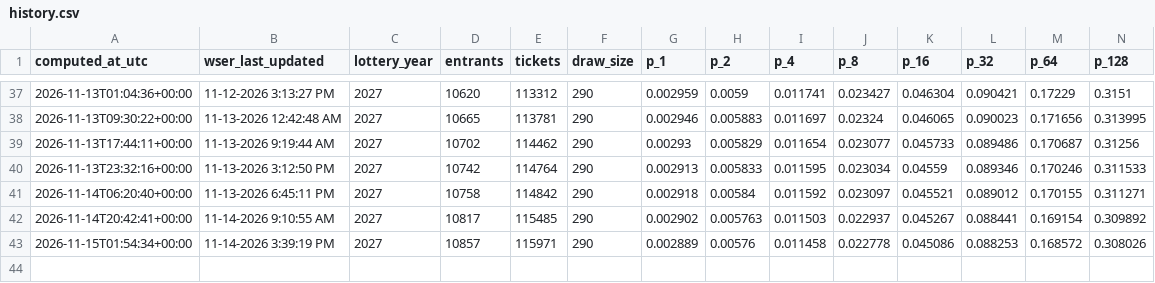
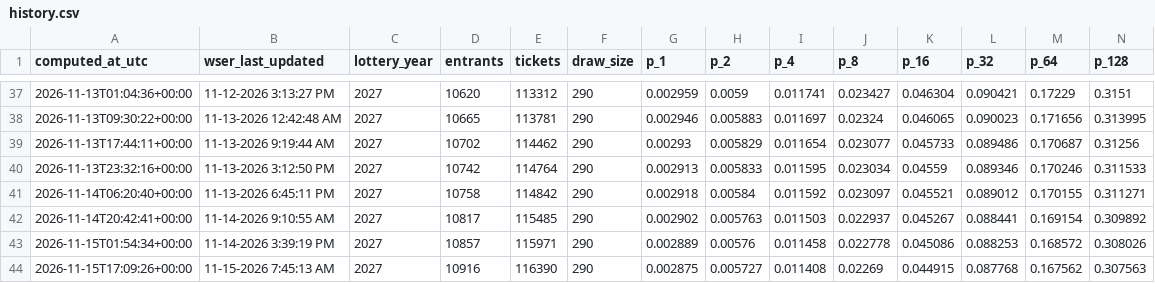
Before and after one commit to geopastore/geopastore.github.io, a CSV file: assets/wser/history.csv, drawn as a sheet; only a part is shown, gaps mark what is left out; rows hold the shown columns only; the diff names each change by its address in the sheet, - before the commit and + after, or states it on an @@ line.

```diff
--- a/assets/wser/history.csv
+++ b/assets/wser/history.csv
+row 44: 2026-11-15T17:09:26+00:00 | 11-15-2026 7:45:13 AM | 2027 | 10916 | 116390 | 290 | 0.002875 | 0.005727 | 0.011408 | 0.02269 | 0.044915 | 0.087768 | 0.167562 | 0.307563
```
Also changed, not shown: 1 other file.
